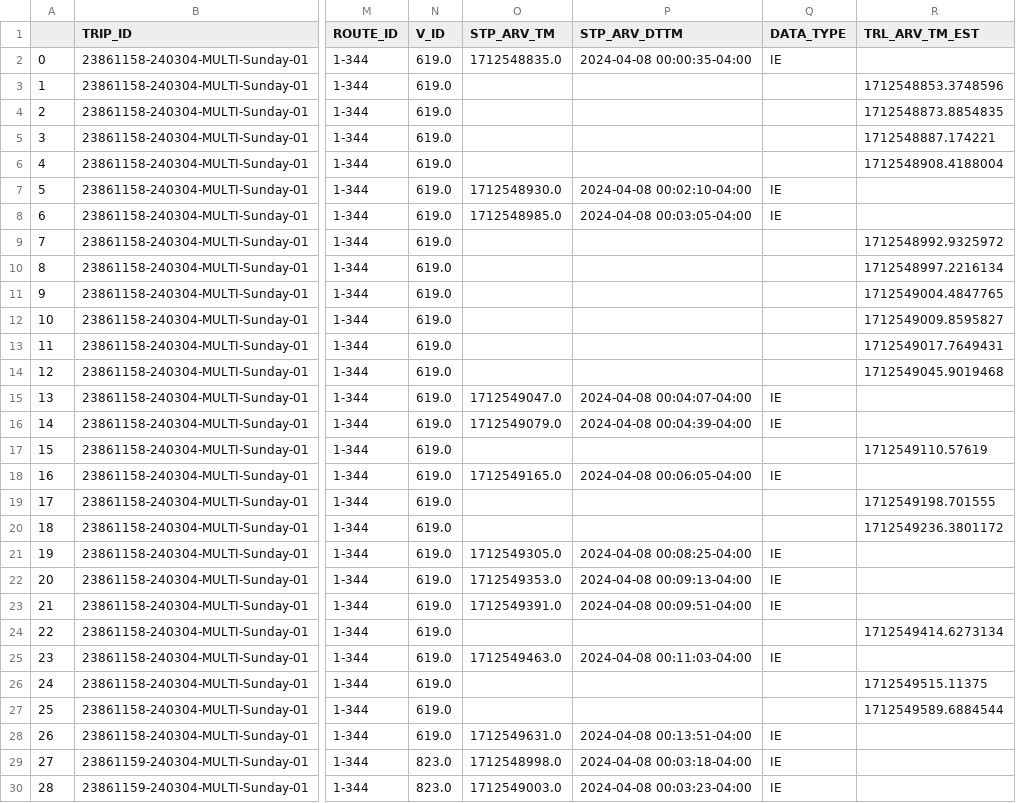
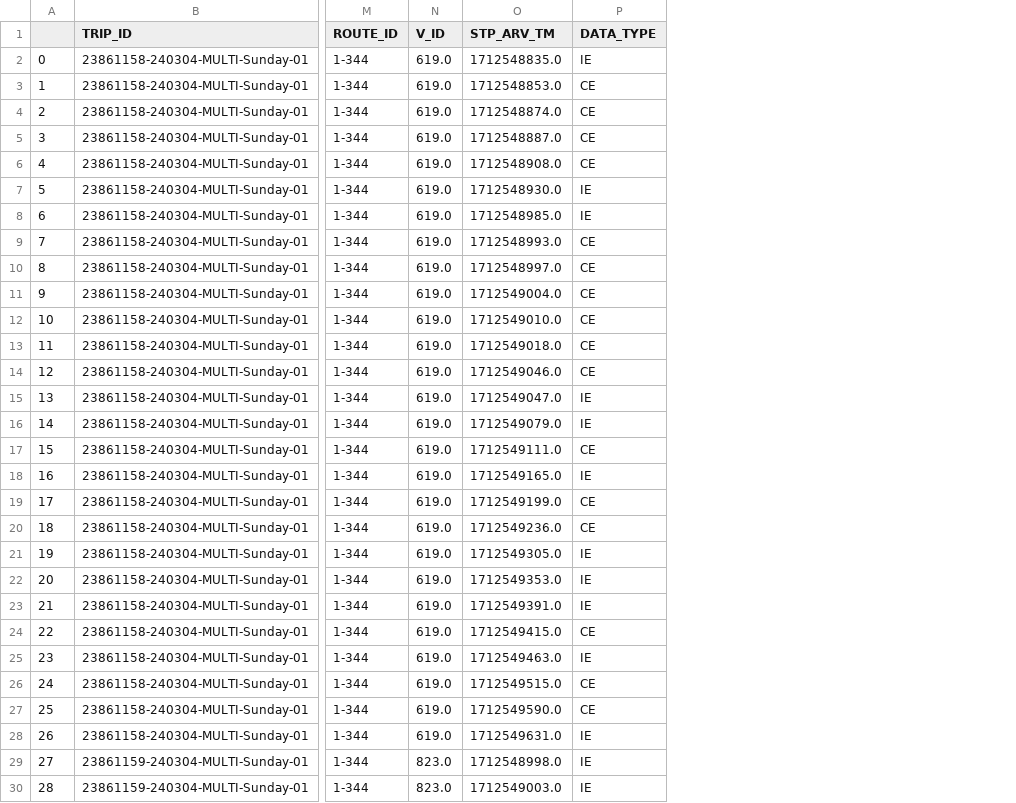
Before and after one commit to renacin/BramptonTransitAnalysis, a CSV file: 1_CollectData/TripObs.csv, drawn as a sheet; only a part is shown, gaps mark what is left out; removed rows and columns are numbered as before the commit, all else as after; the diff covers the shown part only; the diff names each change by its address in the sheet, - before the commit and + after, or states it on an @@ line.

```diff
--- a/1_CollectData/TripObs.csv
+++ b/1_CollectData/TripObs.csv
-column P (STP_ARV_DTTM), rows 2-30: 2024-04-08 00:00:35-04:00 |  |  |  |  | 2024-04-08 00:02:10-04:00 | 2024-04-08 00:03:05-04:00 |  |  |  |  |  |  | 2024-04-08 00:04:07-04:00 | 2024-04-08 00:04:39-04:00 |  | 2024-04-08 00:06:05-04:00 |  |  | 2024-04-08 00:08:25-04:00 | 2024-04-08 00:09:13-04:00 | 2024-04-08 00:09:51-04:00 |  | 2024-04-08 00:11:03-04:00 |  |  | 2024-04-08 00:13:51-04:00 | 2024-04-08 00:03:18-04:00 | 2024-04-08 00:03:23-04:00
-column R (TRL_ARV_TM_EST), rows 3-27: 1712548853.3748596 | 1712548873.8854835 | 1712548887.174221 | 1712548908.4188004 |  |  | 1712548992.9325972 | 1712548997.2216134 | 1712549004.4847765 | 1712549009.8595827 | 1712549017.7649431 | 1712549045.9019468 |  |  | 1712549110.57619 |  | 1712549198.701555 | 1712549236.3801172 |  |  |  | 1712549414.6273134 |  | 1712549515.11375 | 1712549589.6884544
-O3 (STP_ARV_TM): (empty)
+O3 (STP_ARV_TM): 1712548853.0
-P3:P6 (DATA_TYPE): (empty)
+P3:P6 (DATA_TYPE): CE
-O4 (STP_ARV_TM): (empty)
+O4 (STP_ARV_TM): 1712548874.0
-O5 (STP_ARV_TM): (empty)
+O5 (STP_ARV_TM): 1712548887.0
-O6 (STP_ARV_TM): (empty)
+O6 (STP_ARV_TM): 1712548908.0
-O9 (STP_ARV_TM): (empty)
+O9 (STP_ARV_TM): 1712548993.0
-P9:P14 (DATA_TYPE): (empty)
+P9:P14 (DATA_TYPE): CE
-O10 (STP_ARV_TM): (empty)
+O10 (STP_ARV_TM): 1712548997.0
-O11 (STP_ARV_TM): (empty)
+O11 (STP_ARV_TM): 1712549004.0
-O12 (STP_ARV_TM): (empty)
+O12 (STP_ARV_TM): 1712549010.0
-O13 (STP_ARV_TM): (empty)
+O13 (STP_ARV_TM): 1712549018.0
-O14 (STP_ARV_TM): (empty)
+O14 (STP_ARV_TM): 1712549046.0
-O17 (STP_ARV_TM): (empty)
+O17 (STP_ARV_TM): 1712549111.0
-P17 (DATA_TYPE): (empty)
+P17 (DATA_TYPE): CE
-O19 (STP_ARV_TM): (empty)
+O19 (STP_ARV_TM): 1712549199.0
-P19:P20 (DATA_TYPE): (empty)
+P19:P20 (DATA_TYPE): CE
-O20 (STP_ARV_TM): (empty)
+O20 (STP_ARV_TM): 1712549236.0
-O24 (STP_ARV_TM): (empty)
+O24 (STP_ARV_TM): 1712549415.0
-P24 (DATA_TYPE): (empty)
+P24 (DATA_TYPE): CE
-O26 (STP_ARV_TM): (empty)
+O26 (STP_ARV_TM): 1712549515.0
-P26:P27 (DATA_TYPE): (empty)
+P26:P27 (DATA_TYPE): CE
-O27 (STP_ARV_TM): (empty)
+O27 (STP_ARV_TM): 1712549590.0
```
Also changed, not shown: 8 edited cells elsewhere in this file, 1 other file.
